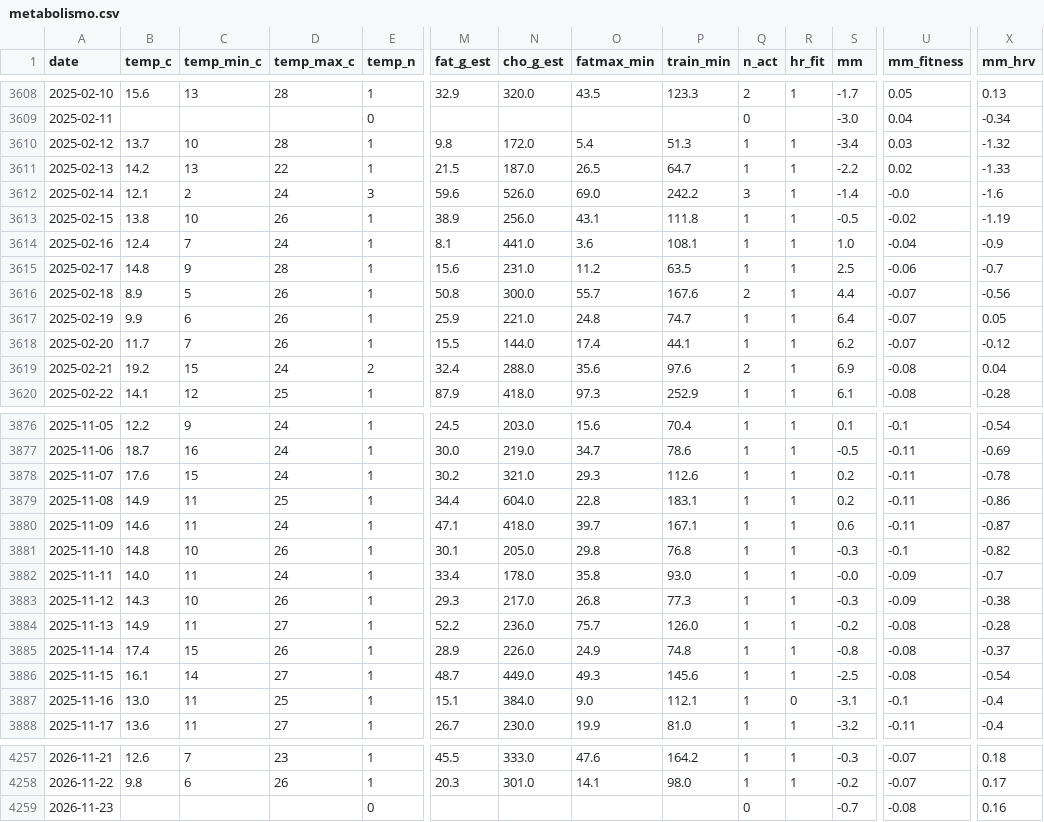
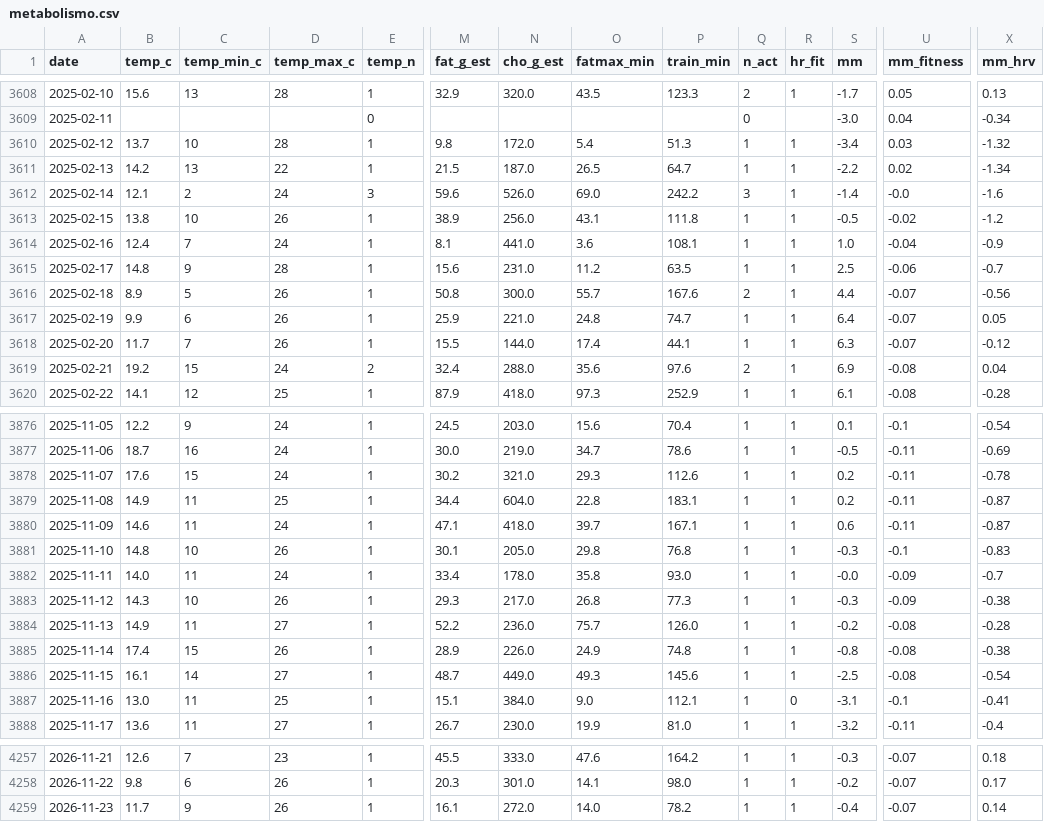
Before and after one commit to micmer-git/micmer-git.github.io, a CSV file: vita/cibo/data/metabolismo.csv, drawn as a sheet; only a part is shown, gaps mark what is left out; the diff covers the shown part only; the diff names each change by its address in the sheet, - before the commit and + after, or states it on an @@ line.

```diff
--- a/vita/cibo/data/metabolismo.csv
+++ b/vita/cibo/data/metabolismo.csv
-X3611 (mm_hrv): -1.33
+X3611 (mm_hrv): -1.34
-X3613 (mm_hrv): -1.19
+X3613 (mm_hrv): -1.2
-S3618 (mm): 6.2
+S3618 (mm): 6.3
-X3879 (mm_hrv): -0.86
+X3879 (mm_hrv): -0.87
-X3881 (mm_hrv): -0.82
+X3881 (mm_hrv): -0.83
-X3885 (mm_hrv): -0.37
+X3885 (mm_hrv): -0.38
-X3887 (mm_hrv): -0.4
+X3887 (mm_hrv): -0.41
-B4259 (temp_c): (empty)
+B4259 (temp_c): 11.7
-C4259 (temp_min_c): (empty)
+C4259 (temp_min_c): 9
-D4259 (temp_max_c): (empty)
+D4259 (temp_max_c): 26
-E4259 (temp_n): 0
+E4259 (temp_n): 1
-M4259 (fat_g_est): (empty)
+M4259 (fat_g_est): 16.1
-N4259 (cho_g_est): (empty)
+N4259 (cho_g_est): 272.0
-O4259 (fatmax_min): (empty)
+O4259 (fatmax_min): 14.0
-P4259 (train_min): (empty)
+P4259 (train_min): 78.2
-Q4259 (n_act): 0
+Q4259 (n_act): 1
-R4259 (hr_fit): (empty)
+R4259 (hr_fit): 1
-S4259 (mm): -0.7
+S4259 (mm): -0.4
-U4259 (mm_fitness): -0.08
+U4259 (mm_fitness): -0.07
-X4259 (mm_hrv): 0.16
+X4259 (mm_hrv): 0.14
```
Also changed, not shown: 53 edited cells elsewhere in this file, tools/food/data/activities.csv, vita/cibo/data/nutrition.csv, 2 other files.
